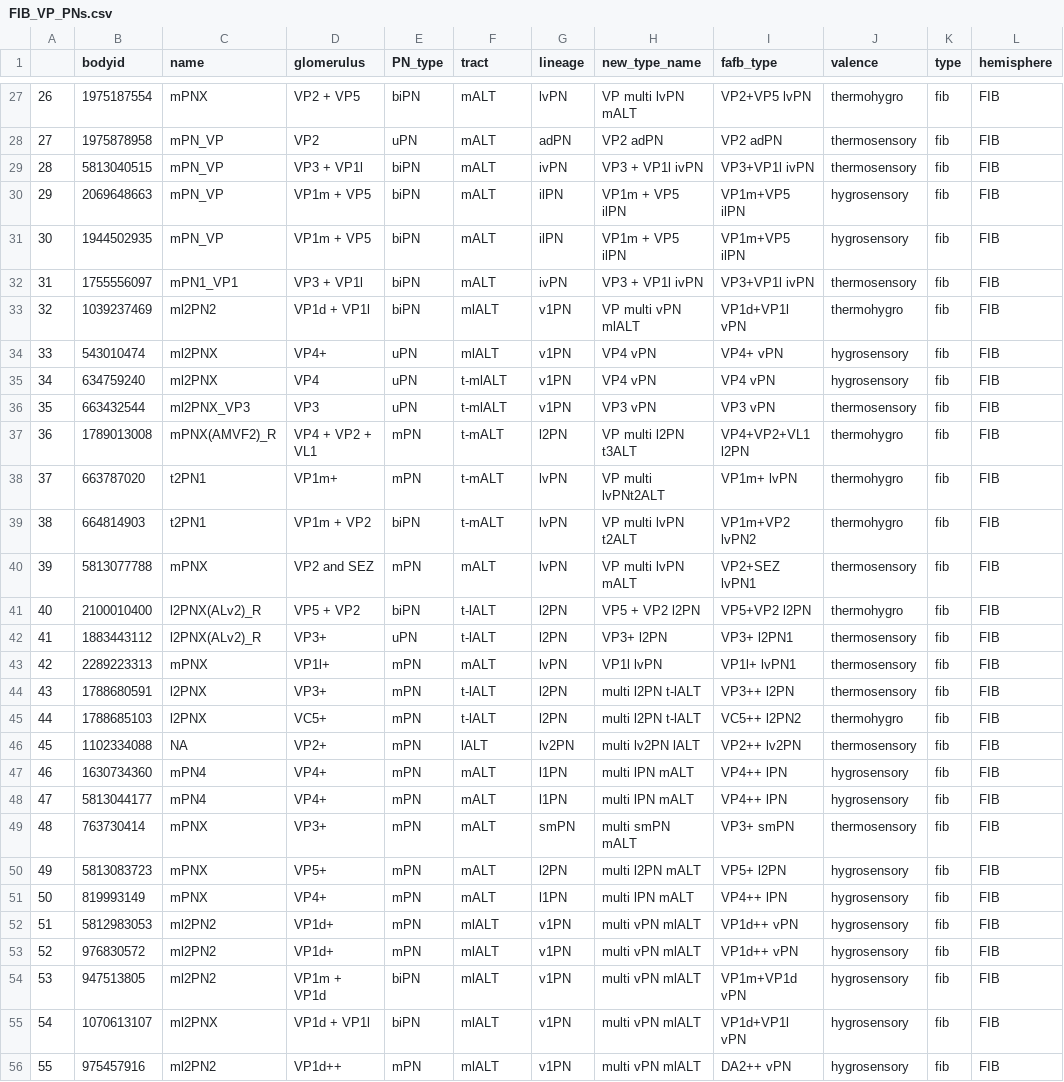
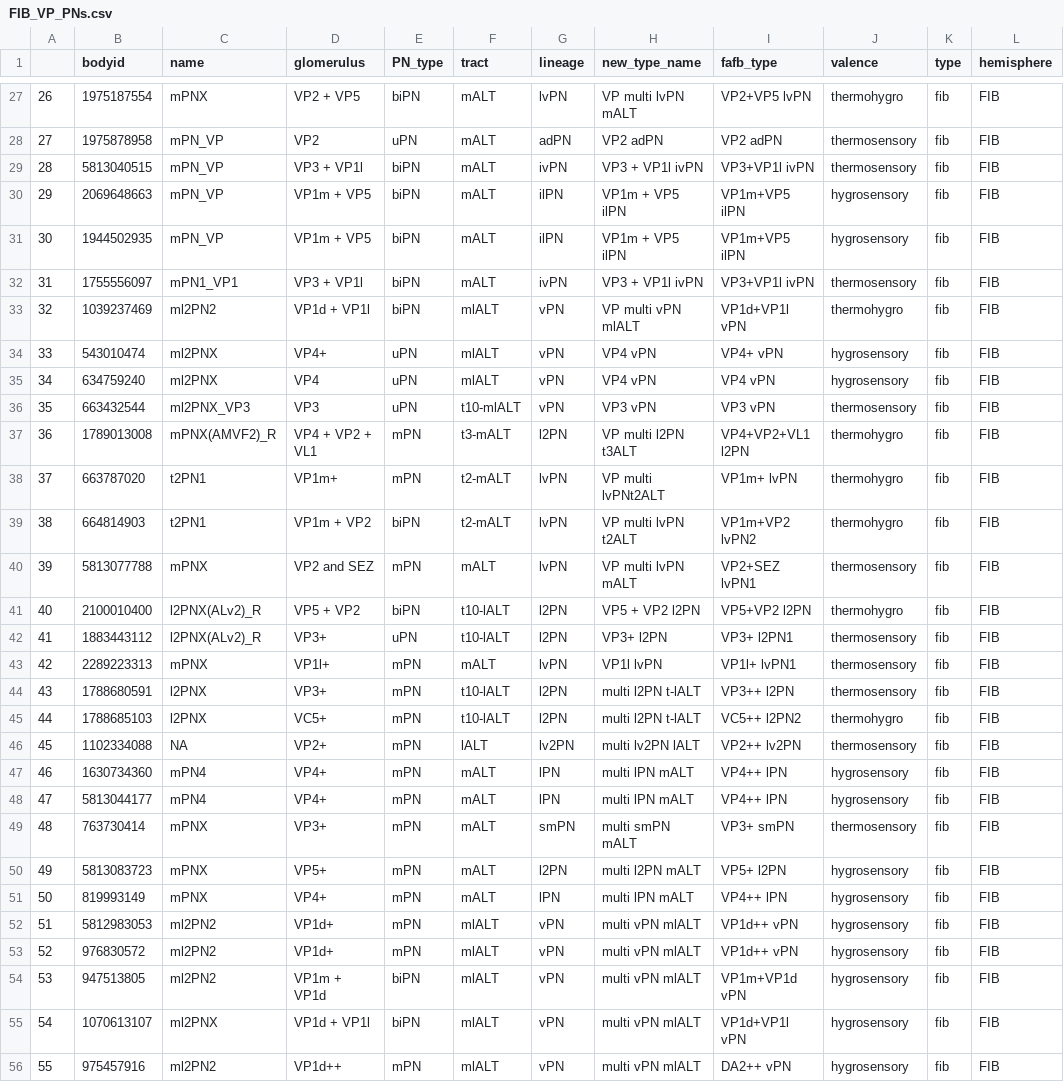
Before and after one commit to flyconnectome/hemibrain_olf_data, a CSV file: FIB_VP_PNs.csv, drawn as a sheet; only a part is shown, gaps mark what is left out; the diff covers the shown part only.

Commit message:
Changes to lineage and tract

```diff
--- a/FIB_VP_PNs.csv
+++ b/FIB_VP_PNs.csv
@@ -32,25 +32,25 @@
 31,1755556097,mPN1_VP1,VP3 + VP1l,biPN,mALT,ivPN,VP3 + VP1l ivPN,VP3+VP1l ivPN,thermosensory,fib,FIB
-32,1039237469,ml2PN2,VP1d + VP1l,biPN,mlALT,v1PN,VP multi vPN mlALT,VP1d+VP1l vPN,thermohygro,fib,FIB
-33,543010474,ml2PNX,VP4+,uPN,mlALT,v1PN,VP4 vPN,VP4+ vPN,hygrosensory,fib,FIB
-34,634759240,ml2PNX,VP4,uPN,t-mlALT,v1PN,VP4 vPN,VP4 vPN,hygrosensory,fib,FIB
-35,663432544,ml2PNX_VP3,VP3,uPN,t-mlALT,v1PN,VP3 vPN,VP3 vPN,thermosensory,fib,FIB
-36,1789013008,mPNX(AMVF2)_R,VP4 + VP2 + VL1,mPN,t-mALT,l2PN,VP multi l2PN t3ALT,VP4+VP2+VL1 l2PN,thermohygro,fib,FIB
-37,663787020,t2PN1,VP1m+,mPN,t-mALT,lvPN,VP multi lvPNt2ALT,VP1m+ lvPN,thermohygro,fib,FIB
-38,664814903,t2PN1,VP1m + VP2,biPN,t-mALT,lvPN,VP multi lvPN t2ALT,VP1m+VP2 lvPN2,thermohygro,fib,FIB
+32,1039237469,ml2PN2,VP1d + VP1l,biPN,mlALT,vPN,VP multi vPN mlALT,VP1d+VP1l vPN,thermohygro,fib,FIB
+33,543010474,ml2PNX,VP4+,uPN,mlALT,vPN,VP4 vPN,VP4+ vPN,hygrosensory,fib,FIB
+34,634759240,ml2PNX,VP4,uPN,mlALT,vPN,VP4 vPN,VP4 vPN,hygrosensory,fib,FIB
+35,663432544,ml2PNX_VP3,VP3,uPN,t10-mlALT,vPN,VP3 vPN,VP3 vPN,thermosensory,fib,FIB
+36,1789013008,mPNX(AMVF2)_R,VP4 + VP2 + VL1,mPN,t3-mALT,l2PN,VP multi l2PN t3ALT,VP4+VP2+VL1 l2PN,thermohygro,fib,FIB
+37,663787020,t2PN1,VP1m+,mPN,t2-mALT,lvPN,VP multi lvPNt2ALT,VP1m+ lvPN,thermohygro,fib,FIB
+38,664814903,t2PN1,VP1m + VP2,biPN,t2-mALT,lvPN,VP multi lvPN t2ALT,VP1m+VP2 lvPN2,thermohygro,fib,FIB
 39,5813077788,mPNX,VP2 and SEZ,mPN,mALT,lvPN,VP multi lvPN mALT,VP2+SEZ lvPN1,thermosensory,fib,FIB
-40,2100010400,l2PNX(ALv2)_R,VP5 + VP2,biPN,t-lALT,l2PN,VP5 + VP2 l2PN,VP5+VP2 l2PN,thermohygro,fib,FIB
-41,1883443112,l2PNX(ALv2)_R,VP3+,uPN,t-lALT,l2PN,VP3+ l2PN,VP3+ l2PN1,thermosensory,fib,FIB
+40,2100010400,l2PNX(ALv2)_R,VP5 + VP2,biPN,t10-lALT,l2PN,VP5 + VP2 l2PN,VP5+VP2 l2PN,thermohygro,fib,FIB
+41,1883443112,l2PNX(ALv2)_R,VP3+,uPN,t10-lALT,l2PN,VP3+ l2PN,VP3+ l2PN1,thermosensory,fib,FIB
 42,2289223313,mPNX,VP1l+,mPN,mALT,lvPN,VP1l lvPN,VP1l+ lvPN1,thermosensory,fib,FIB
-43,1788680591,l2PNX,VP3+,mPN,t-lALT,l2PN,multi l2PN t-lALT,VP3++ l2PN,thermosensory,fib,FIB
-44,1788685103,l2PNX,VC5+,mPN,t-lALT,l2PN,multi l2PN t-lALT,VC5++ l2PN2,thermohygro,fib,FIB
+43,1788680591,l2PNX,VP3+,mPN,t10-lALT,l2PN,multi l2PN t-lALT,VP3++ l2PN,thermosensory,fib,FIB
+44,1788685103,l2PNX,VC5+,mPN,t10-lALT,l2PN,multi l2PN t-lALT,VC5++ l2PN2,thermohygro,fib,FIB
 45,1102334088,NA,VP2+,mPN,lALT,lv2PN,multi lv2PN lALT,VP2++ lv2PN,thermosensory,fib,FIB
-46,1630734360,mPN4,VP4+,mPN,mALT,l1PN,multi lPN mALT,VP4++ lPN,hygrosensory,fib,FIB
-47,5813044177,mPN4,VP4+,mPN,mALT,l1PN,multi lPN mALT,VP4++ lPN,hygrosensory,fib,FIB
+46,1630734360,mPN4,VP4+,mPN,mALT,lPN,multi lPN mALT,VP4++ lPN,hygrosensory,fib,FIB
+47,5813044177,mPN4,VP4+,mPN,mALT,lPN,multi lPN mALT,VP4++ lPN,hygrosensory,fib,FIB
 48,763730414,mPNX,VP3+,mPN,mALT,smPN,multi smPN mALT,VP3+ smPN,thermosensory,fib,FIB
 49,5813083723,mPNX,VP5+,mPN,mALT,l2PN,multi l2PN mALT,VP5+ l2PN,hygrosensory,fib,FIB
-50,819993149,mPNX,VP4+,mPN,mALT,l1PN,multi lPN mALT,VP4++ lPN,hygrosensory,fib,FIB
-51,5812983053,ml2PN2,VP1d+,mPN,mlALT,v1PN,multi vPN mlALT,VP1d++ vPN,hygrosensory,fib,FIB
-52,976830572,ml2PN2,VP1d+,mPN,mlALT,v1PN,multi vPN mlALT,VP1d++ vPN,hygrosensory,fib,FIB
-53,947513805,ml2PN2,VP1m + VP1d,biPN,mlALT,v1PN,multi vPN mlALT,VP1m+VP1d vPN,hygrosensory,fib,FIB
-54,1070613107,ml2PNX,VP1d + VP1l,biPN,mlALT,v1PN,multi vPN mlALT,VP1d+VP1l vPN,hygrosensory,fib,FIB
-55,975457916,ml2PN2,VP1d++,mPN,mlALT,v1PN,multi vPN mlALT,DA2++ vPN,hygrosensory,fib,FIB
+50,819993149,mPNX,VP4+,mPN,mALT,lPN,multi lPN mALT,VP4++ lPN,hygrosensory,fib,FIB
+51,5812983053,ml2PN2,VP1d+,mPN,mlALT,vPN,multi vPN mlALT,VP1d++ vPN,hygrosensory,fib,FIB
+52,976830572,ml2PN2,VP1d+,mPN,mlALT,vPN,multi vPN mlALT,VP1d++ vPN,hygrosensory,fib,FIB
+53,947513805,ml2PN2,VP1m + VP1d,biPN,mlALT,vPN,multi vPN mlALT,VP1m+VP1d vPN,hygrosensory,fib,FIB
+54,1070613107,ml2PNX,VP1d + VP1l,biPN,mlALT,vPN,multi vPN mlALT,VP1d+VP1l vPN,hygrosensory,fib,FIB
+55,975457916,ml2PN2,VP1d++,mPN,mlALT,vPN,multi vPN mlALT,DA2++ vPN,hygrosensory,fib,FIB
```
Also changed, not shown: 2 edited cells elsewhere in this file.
